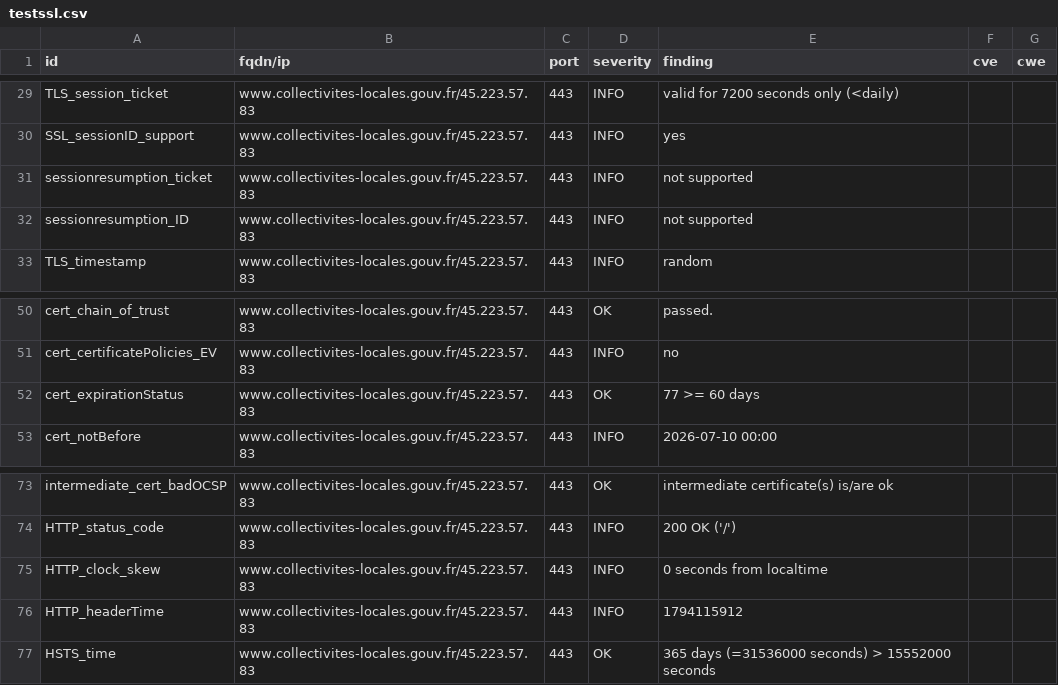
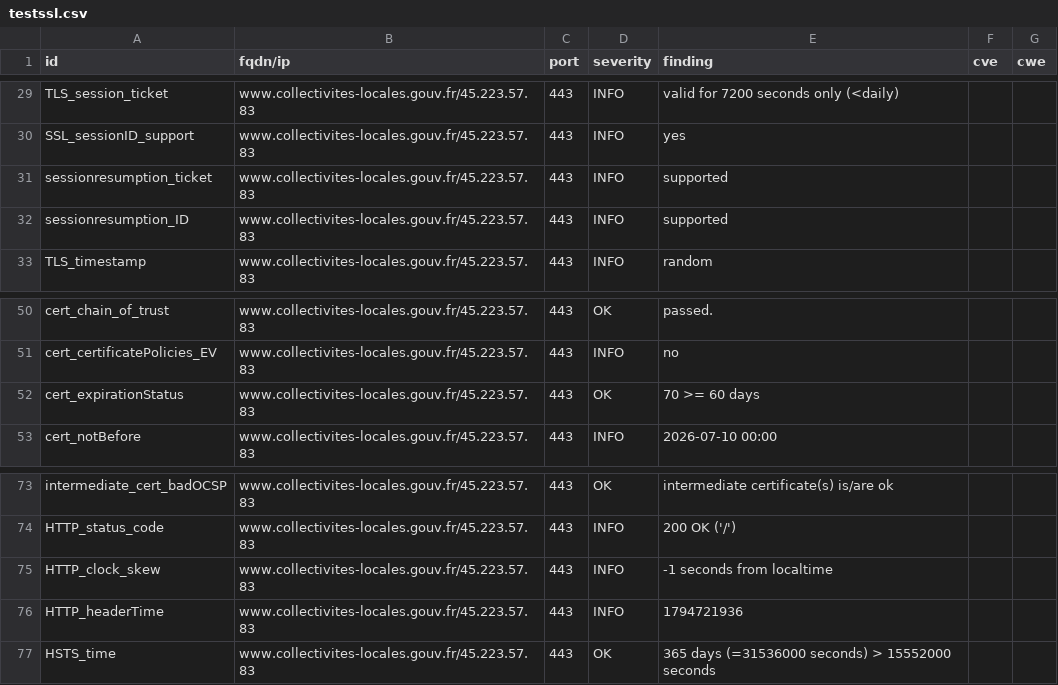
Before and after one commit to SIRCOM-BATN/dashlord, a CSV file: results/aHR0cHM6Ly93d3cuY29sbGVjdGl2aXRlcy1sb2NhbGVzLmdvdXYuZnI=/testssl.csv, drawn as a sheet; only a part is shown, gaps mark what is left out.

```diff
--- a/results/aHR0cHM6Ly93d3cuY29sbGVjdGl2aXRlcy1sb2NhbGVzLmdvdXYuZnI=/testssl.csv
+++ b/results/aHR0cHM6Ly93d3cuY29sbGVjdGl2aXRlcy1sb2NhbGVzLmdvdXYuZnI=/testssl.csv
@@ -30,4 +30,4 @@
 "SSL_sessionID_support","www.collectivites-locales.gouv.fr/45.223.57.83","443","INFO","yes","",""
-"sessionresumption_ticket","www.collectivites-locales.gouv.fr/45.223.57.83","443","INFO","not supported","",""
-"sessionresumption_ID","www.collectivites-locales.gouv.fr/45.223.57.83","443","INFO","not supported","",""
+"sessionresumption_ticket","www.collectivites-locales.gouv.fr/45.223.57.83","443","INFO","supported","",""
+"sessionresumption_ID","www.collectivites-locales.gouv.fr/45.223.57.83","443","INFO","supported","",""
 "TLS_timestamp","www.collectivites-locales.gouv.fr/45.223.57.83","443","INFO","random","",""
@@ -51,3 +51,3 @@
 "cert_certificatePolicies_EV","www.collectivites-locales.gouv.fr/45.223.57.83","443","INFO","no","",""
-"cert_expirationStatus","www.collectivites-locales.gouv.fr/45.223.57.83","443","OK","77 >= 60 days","",""
+"cert_expirationStatus","www.collectivites-locales.gouv.fr/45.223.57.83","443","OK","70 >= 60 days","",""
 "cert_notBefore","www.collectivites-locales.gouv.fr/45.223.57.83","443","INFO","2026-07-10 00:00","",""
@@ -74,4 +74,4 @@
 "HTTP_status_code","www.collectivites-locales.gouv.fr/45.223.57.83","443","INFO","200 OK ('/')","",""
-"HTTP_clock_skew","www.collectivites-locales.gouv.fr/45.223.57.83","443","INFO","0 seconds from localtime","",""
-"HTTP_headerTime","www.collectivites-locales.gouv.fr/45.223.57.83","443","INFO","1794115912","",""
+"HTTP_clock_skew","www.collectivites-locales.gouv.fr/45.223.57.83","443","INFO","-1 seconds from localtime","",""
+"HTTP_headerTime","www.collectivites-locales.gouv.fr/45.223.57.83","443","INFO","1794721936","",""
 "HSTS_time","www.collectivites-locales.gouv.fr/45.223.57.83","443","OK","365 days (=31536000 seconds) > 15552000 seconds","",""
```
Also changed, not shown: 13 other files.
